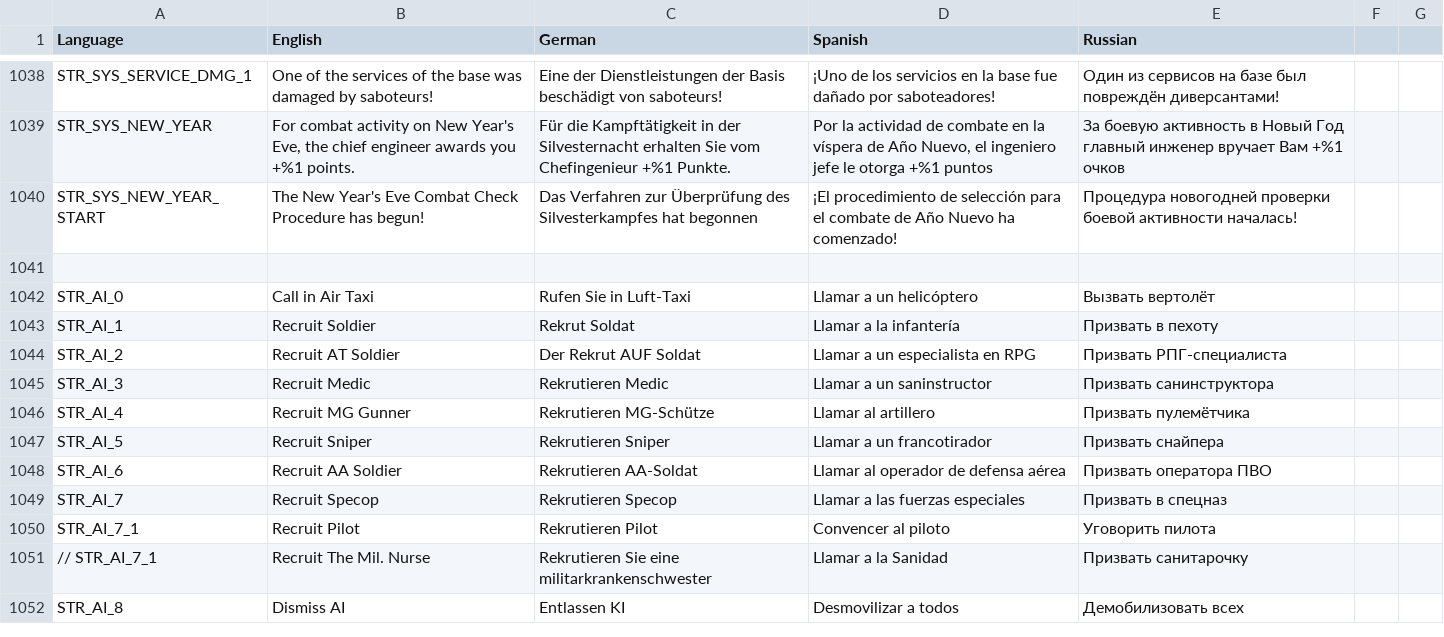
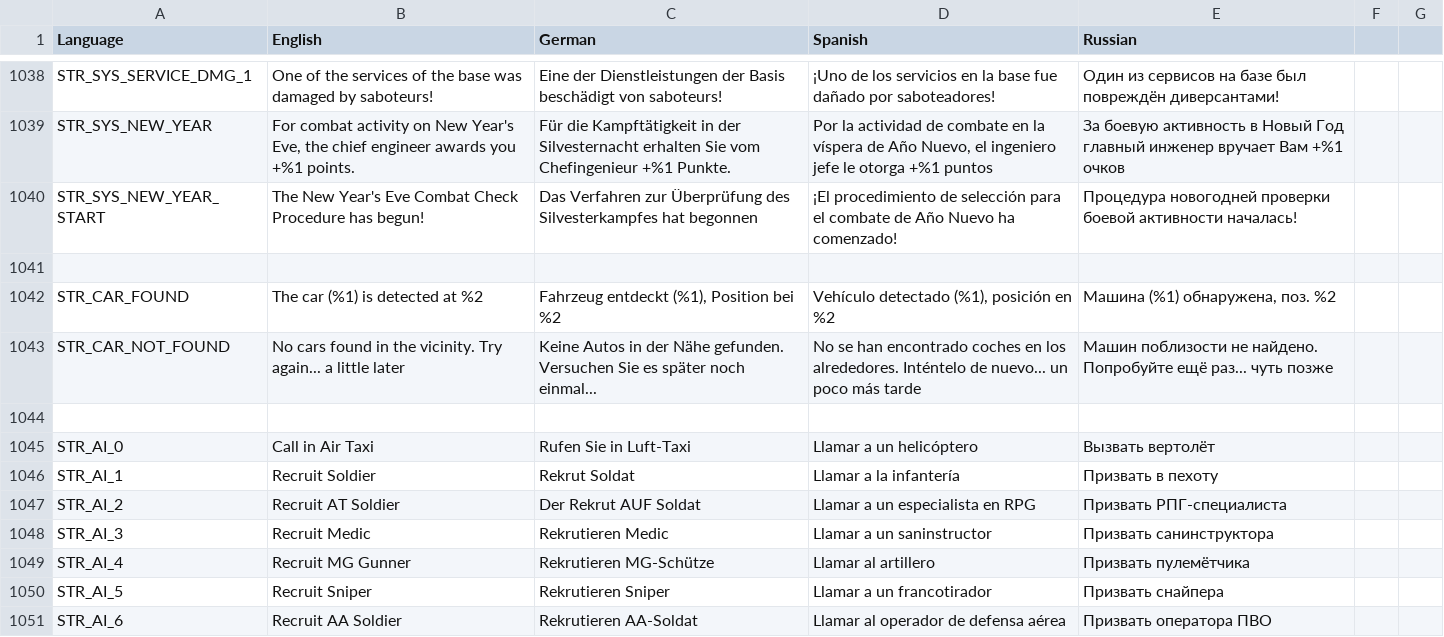
Before and after one commit to sygsky/Domination-for-Red-Engineers-server, a CSV file: stringtable.csv, drawn as a sheet; only a part is shown, gaps mark what is left out; the shorter side is filled out with more unchanged rows; the diff names each change by its address in the sheet, - before the commit and + after, or states it on an @@ line.

```diff
--- a/stringtable.csv
+++ b/stringtable.csv
+row 1042: STR_CAR_FOUND | The car (%1) is detected at %2 | Fahrzeug entdeckt (%1), Position bei %2 | Vehículo detectado (%1), posición en %2 | Машина (%1) обнаружена, поз. %2
+row 1043: STR_CAR_NOT_FOUND | No cars found in the vicinity. Try again... a little later | Keine Autos in der Nähe gefunden. Versuchen Sie es später noch einmal... | No se han encontrado coches en los alrededores. Inténtelo de nuevo... un poco más tarde | Машин поблизости не найдено. Попробуйте ещё раз... чуть позже
+row 1044: (empty)
```
Also changed, not shown: 1 other file.
